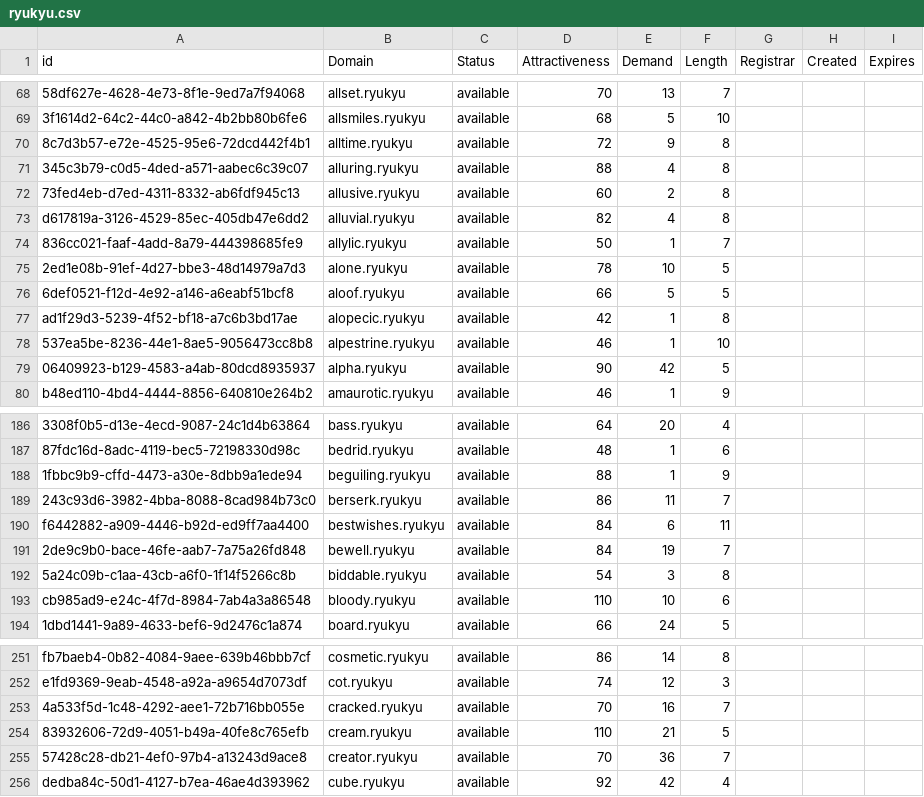
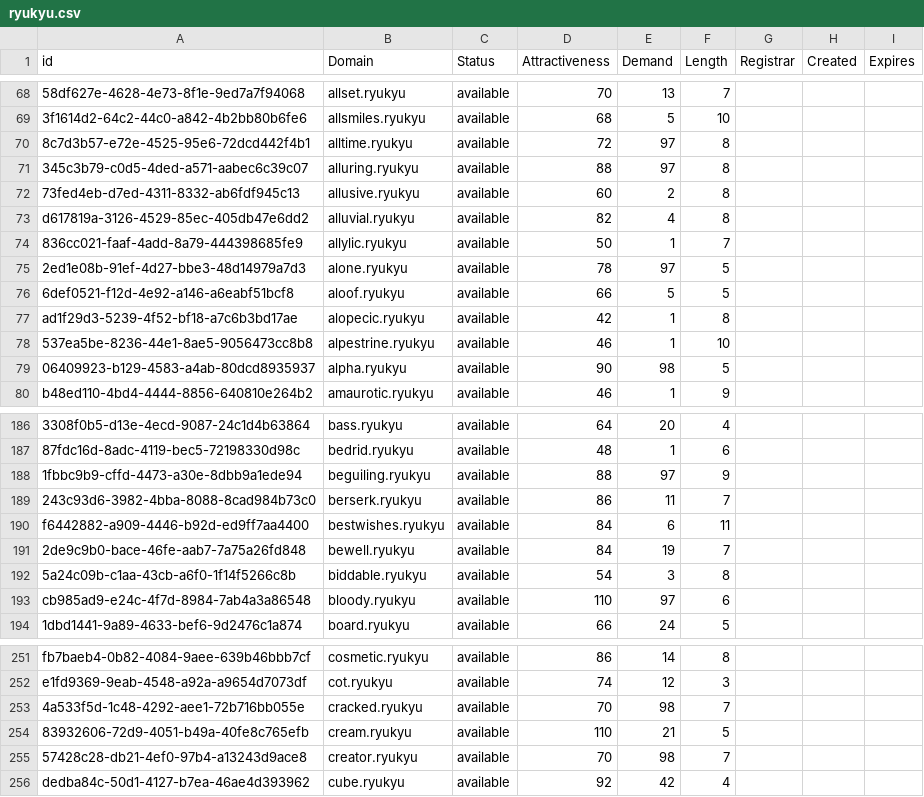
Before and after one commit to UniqueDomains/ryukyu-oneword-domains, a CSV file: ryukyu.csv, drawn as a sheet; only a part is shown, gaps mark what is left out; the diff covers the shown part only; the diff names each change by its address in the sheet, - before the commit and + after, or states it on an @@ line.

Commit message:
Domains update

```diff
--- a/ryukyu.csv
+++ b/ryukyu.csv
-E70 (Demand): 9
+E70 (Demand): 97
-E71 (Demand): 4
+E71 (Demand): 97
-E75 (Demand): 10
+E75 (Demand): 97
-E79 (Demand): 42
+E79 (Demand): 98
-E188 (Demand): 1
+E188 (Demand): 97
-E193 (Demand): 10
+E193 (Demand): 97
-E253 (Demand): 16
+E253 (Demand): 98
-E255 (Demand): 36
+E255 (Demand): 98
```
Also changed, not shown: 9 edited cells elsewhere in this file, 1 other file.
